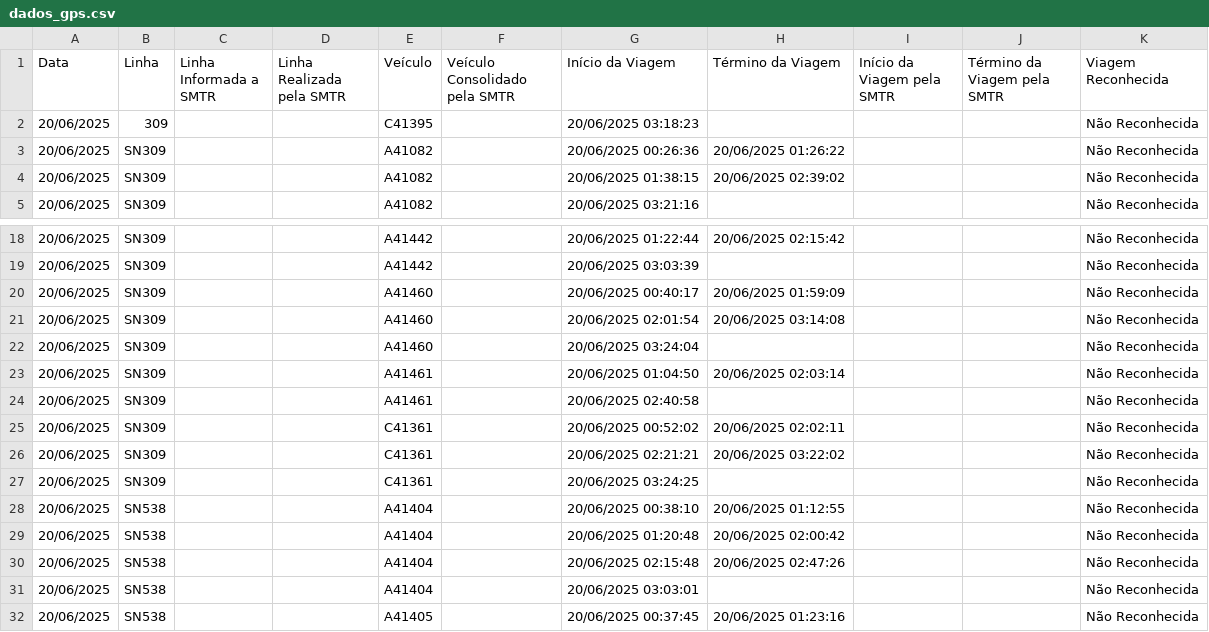
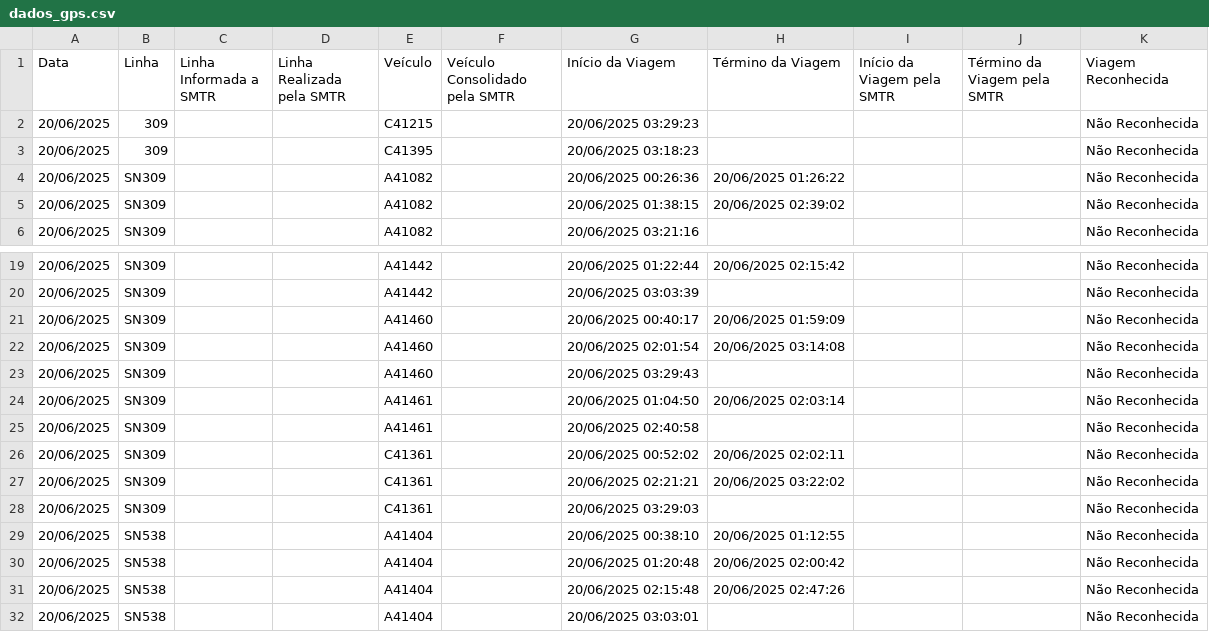
Before and after one commit to schuabi/painel_gps, a CSV file: dados/dados_gps.csv, drawn as a sheet; only a part is shown, gaps mark what is left out; the shorter side is filled out with more unchanged rows.

Commit message:
atualiza├º├úo dados gps

```diff
--- a/dados/dados_gps.csv
+++ b/dados/dados_gps.csv
@@ -1,2 +1,3 @@
 Data;Linha;Linha Informada a SMTR;Linha Realizada pela SMTR;Veículo;Veículo Consolidado pela SMTR;Início da Viagem;Término da Viagem;Início da Viagem pela SMTR;Término da Viagem pela SMTR;Viagem Reconhecida
+20/06/2025;309;;;C41215;;20/06/2025 03:29:23;;;;Não Reconhecida
 20/06/2025;309;;;C41395;;20/06/2025 03:18:23;;;;Não Reconhecida
@@ -21,3 +22,3 @@
 20/06/2025;SN309;;;A41460;;20/06/2025 02:01:54;20/06/2025 03:14:08;;;Não Reconhecida
-20/06/2025;SN309;;;A41460;;20/06/2025 03:24:04;;;;Não Reconhecida
+20/06/2025;SN309;;;A41460;;20/06/2025 03:29:43;;;;Não Reconhecida
 20/06/2025;SN309;;;A41461;;20/06/2025 01:04:50;20/06/2025 02:03:14;;;Não Reconhecida
@@ -26,3 +27,3 @@
 20/06/2025;SN309;;;C41361;;20/06/2025 02:21:21;20/06/2025 03:22:02;;;Não Reconhecida
-20/06/2025;SN309;;;C41361;;20/06/2025 03:24:25;;;;Não Reconhecida
+20/06/2025;SN309;;;C41361;;20/06/2025 03:29:03;;;;Não Reconhecida
 20/06/2025;SN538;;;A41404;;20/06/2025 00:38:10;20/06/2025 01:12:55;;;Não Reconhecida
```
